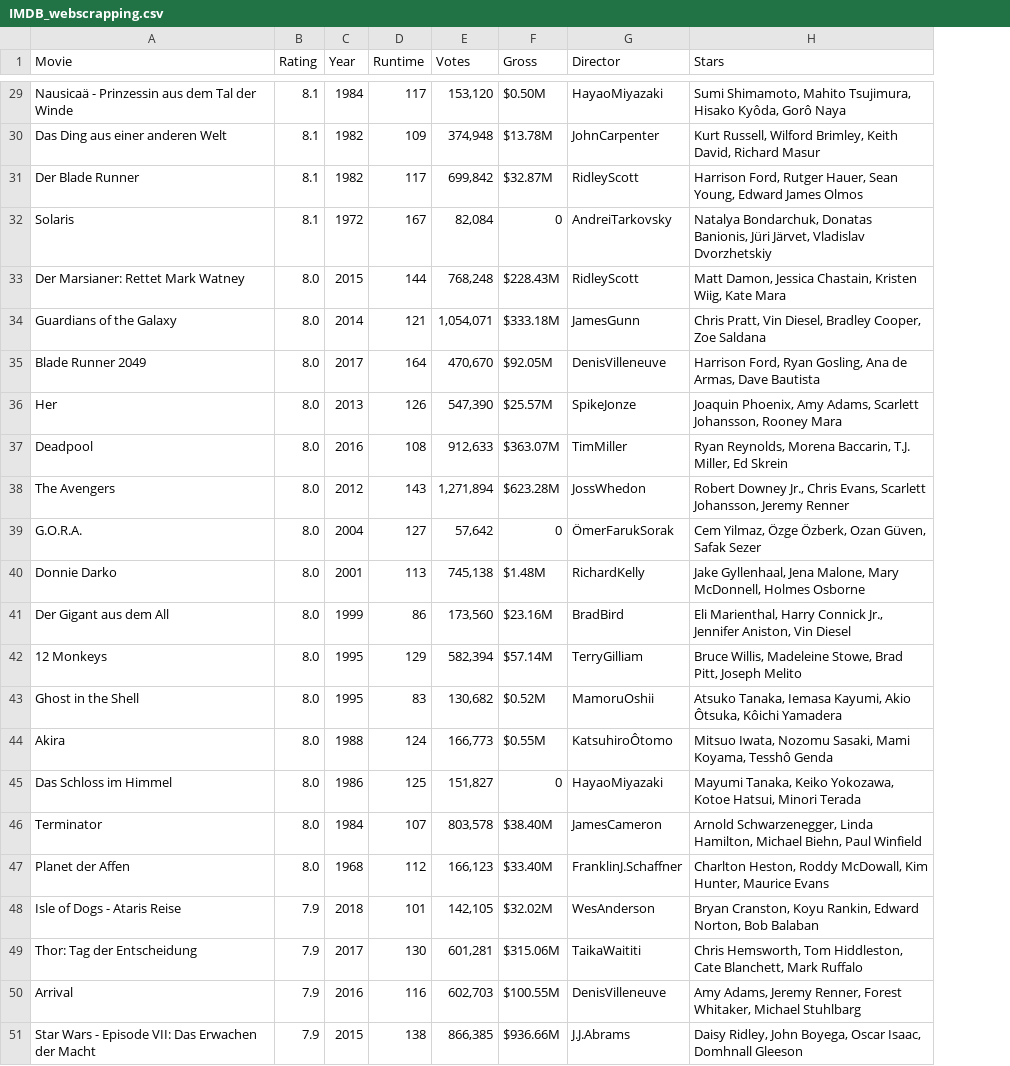
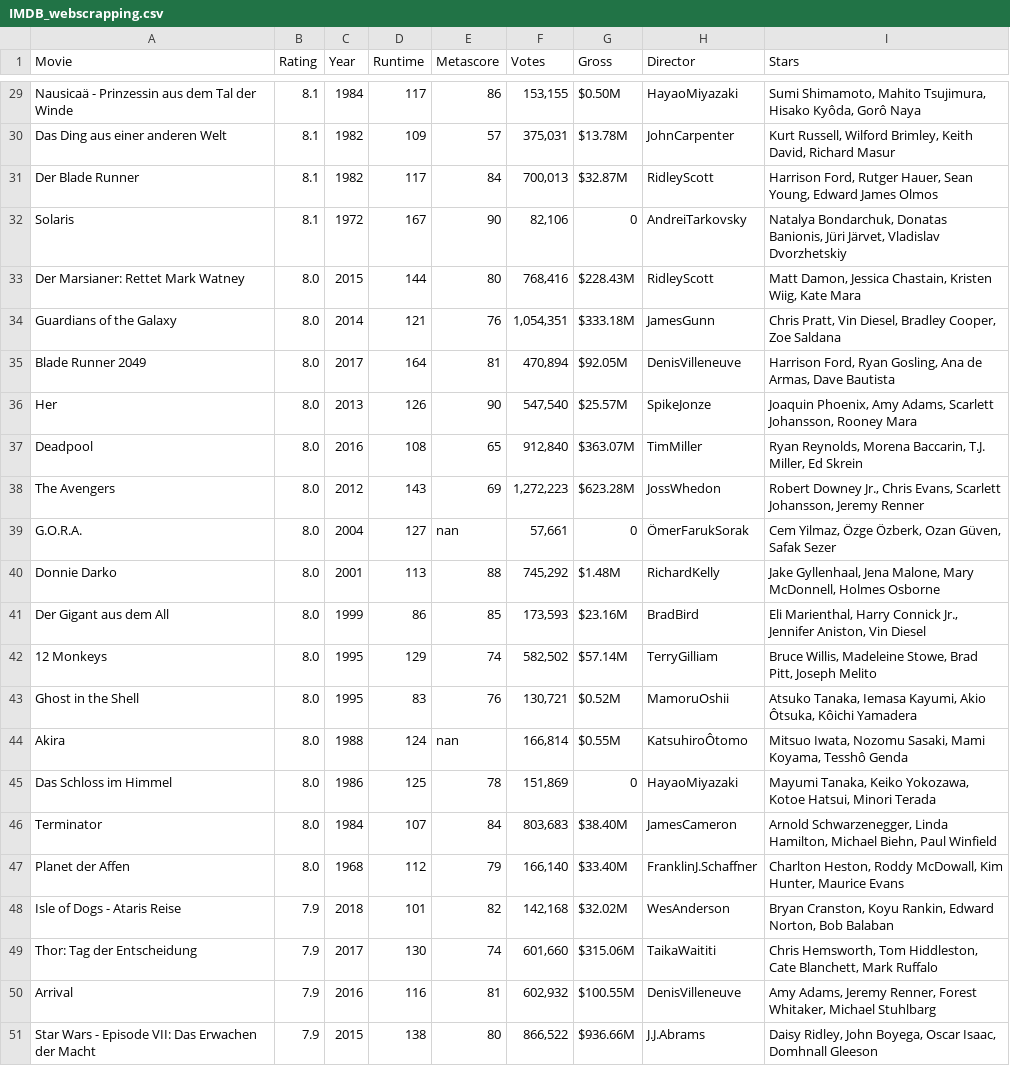
Before and after one commit to Pathi-rao/AI, a CSV file: M1_Python/d10_Movie Challenge/IMDB_webscrapping.csv, drawn as a sheet; only a part is shown, gaps mark what is left out; addresses are those after the commit; the diff covers the shown part only; the diff names each change by its address in the sheet, - before the commit and + after, or states it on an @@ line.

```diff
--- a/M1_Python/d10_Movie Challenge/IMDB_webscrapping.csv
+++ b/M1_Python/d10_Movie Challenge/IMDB_webscrapping.csv
+column E (Metascore), rows 29-51: 86 | 57 | 84 | 90 | 80 | 76 | 81 | 90 | 65 | 69 | nan | 88 | 85 | 74 | 76 | nan | 78 | 84 | 79 | 82 | 74 | 81 | 80
-F29 (Votes): 153,120
+F29 (Votes): 153,155
-F30 (Votes): 374,948
+F30 (Votes): 375,031
-F31 (Votes): 699,842
+F31 (Votes): 700,013
-F32 (Votes): 82,084
+F32 (Votes): 82,106
-F33 (Votes): 768,248
+F33 (Votes): 768,416
-F34 (Votes): 1,054,071
+F34 (Votes): 1,054,351
-F35 (Votes): 470,670
+F35 (Votes): 470,894
-F36 (Votes): 547,390
+F36 (Votes): 547,540
-F37 (Votes): 912,633
+F37 (Votes): 912,840
-F38 (Votes): 1,271,894
+F38 (Votes): 1,272,223
-F39 (Votes): 57,642
+F39 (Votes): 57,661
-F40 (Votes): 745,138
+F40 (Votes): 745,292
-F41 (Votes): 173,560
+F41 (Votes): 173,593
-F42 (Votes): 582,394
+F42 (Votes): 582,502
-F43 (Votes): 130,682
+F43 (Votes): 130,721
-F44 (Votes): 166,773
+F44 (Votes): 166,814
-F45 (Votes): 151,827
+F45 (Votes): 151,869
-F46 (Votes): 803,578
+F46 (Votes): 803,683
-F47 (Votes): 166,123
+F47 (Votes): 166,140
-F48 (Votes): 142,105
+F48 (Votes): 142,168
-F49 (Votes): 601,281
+F49 (Votes): 601,660
-F50 (Votes): 602,703
+F50 (Votes): 602,932
-F51 (Votes): 866,385
+F51 (Votes): 866,522
```
Also changed, not shown: 1 added row, 1 removed row and 26 edited cells elsewhere in this file, 1 other file.
